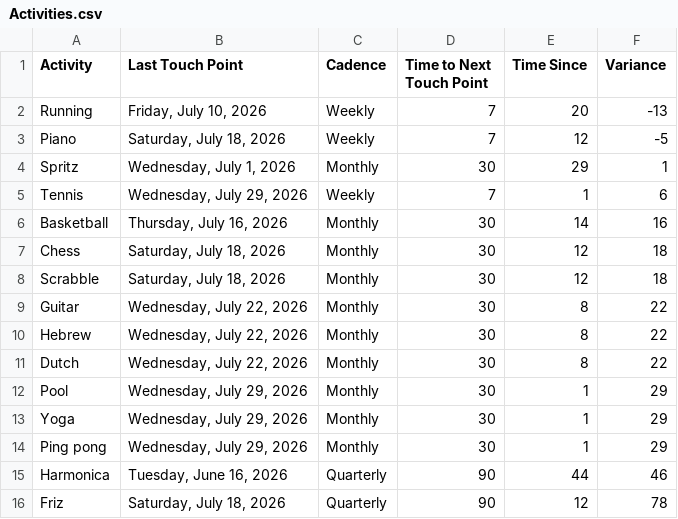
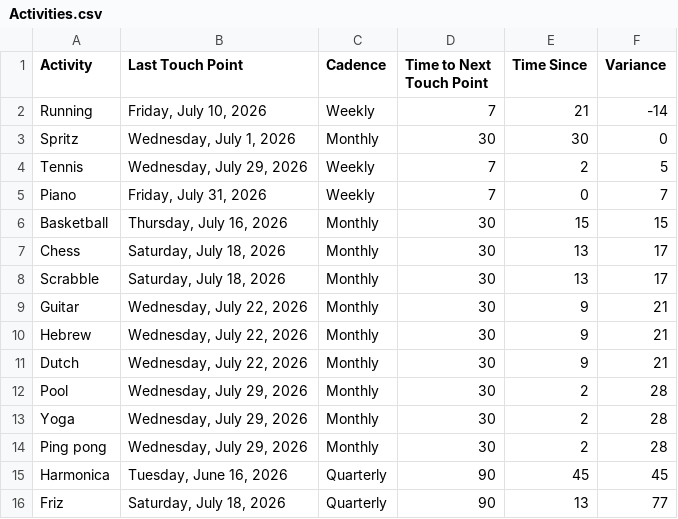
Before and after one commit to iraseidman/public, a CSV file: Activities.csv, drawn as a sheet.

```diff
--- a/Activities.csv
+++ b/Activities.csv
@@ -1,16 +1,16 @@
 Activity,Last Touch Point,Cadence,Time to Next Touch Point,Time Since,Variance
-Running,"Friday, July 10, 2026",Weekly,7,20,-13
-Piano,"Saturday, July 18, 2026",Weekly,7,12,-5
-Spritz,"Wednesday, July 1, 2026",Monthly,30,29,1
-Tennis,"Wednesday, July 29, 2026",Weekly,7,1,6
-Basketball,"Thursday, July 16, 2026",Monthly,30,14,16
-Chess,"Saturday, July 18, 2026",Monthly,30,12,18
-Scrabble,"Saturday, July 18, 2026",Monthly,30,12,18
-Guitar,"Wednesday, July 22, 2026",Monthly,30,8,22
-Hebrew,"Wednesday, July 22, 2026",Monthly,30,8,22
-Dutch,"Wednesday, July 22, 2026",Monthly,30,8,22
-Pool,"Wednesday, July 29, 2026",Monthly,30,1,29
-Yoga,"Wednesday, July 29, 2026",Monthly,30,1,29
-Ping pong,"Wednesday, July 29, 2026",Monthly,30,1,29
-Harmonica,"Tuesday, June 16, 2026",Quarterly,90,44,46
-Friz,"Saturday, July 18, 2026",Quarterly,90,12,78
+Running,"Friday, July 10, 2026",Weekly,7,21,-14
+Spritz,"Wednesday, July 1, 2026",Monthly,30,30,0
+Tennis,"Wednesday, July 29, 2026",Weekly,7,2,5
+Piano,"Friday, July 31, 2026",Weekly,7,0,7
+Basketball,"Thursday, July 16, 2026",Monthly,30,15,15
+Chess,"Saturday, July 18, 2026",Monthly,30,13,17
+Scrabble,"Saturday, July 18, 2026",Monthly,30,13,17
+Guitar,"Wednesday, July 22, 2026",Monthly,30,9,21
+Hebrew,"Wednesday, July 22, 2026",Monthly,30,9,21
+Dutch,"Wednesday, July 22, 2026",Monthly,30,9,21
+Pool,"Wednesday, July 29, 2026",Monthly,30,2,28
+Yoga,"Wednesday, July 29, 2026",Monthly,30,2,28
+Ping pong,"Wednesday, July 29, 2026",Monthly,30,2,28
+Harmonica,"Tuesday, June 16, 2026",Quarterly,90,45,45
+Friz,"Saturday, July 18, 2026",Quarterly,90,13,77
```
Also changed, not shown: People.csv.
